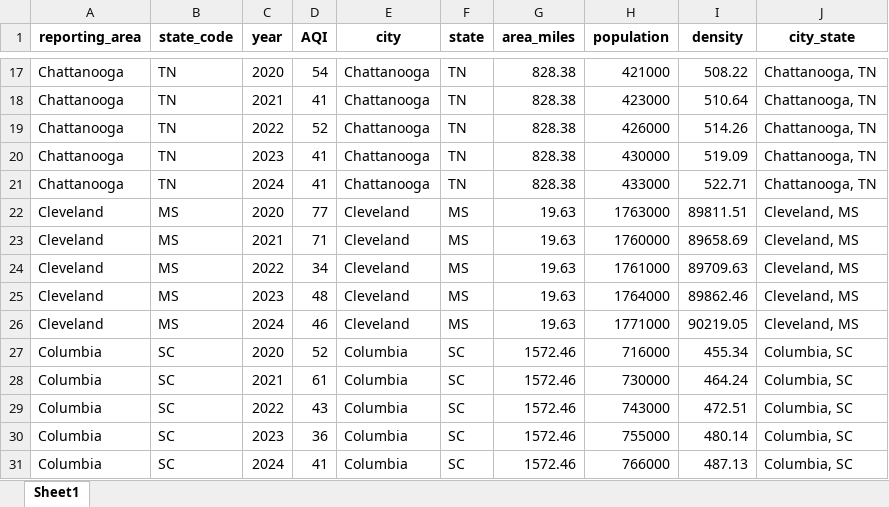
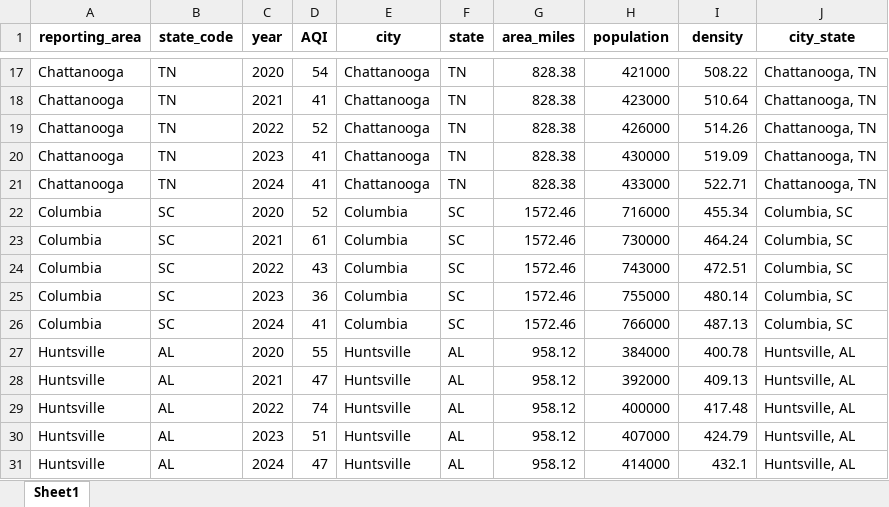
Before and after one commit to jyothigutiikonda/Air_quality_index_capstone, an Excel workbook: data/aqi_census.xlsx, sheet Sheet1, drawn as a sheet; only a part is shown, gaps mark what is left out; the shorter side is filled out with more unchanged rows; values as stored, in another font and other column widths than the file's, no borders; the diff names each change by its address in the sheet, - before the commit and + after, or states it on an @@ line.

```diff
--- a/data/aqi_census.xlsx (sheet Sheet1)
+++ b/data/aqi_census.xlsx (sheet Sheet1)
-row 22: Cleveland | MS | 2020 | 77 | Cleveland | MS | 19.63 | 1763000 | 89811.51 | Cleveland, MS
-row 23: Cleveland | MS | 2021 | 71 | Cleveland | MS | 19.63 | 1760000 | 89658.69 | Cleveland, MS
-row 24: Cleveland | MS | 2022 | 34 | Cleveland | MS | 19.63 | 1761000 | 89709.63 | Cleveland, MS
-row 25: Cleveland | MS | 2023 | 48 | Cleveland | MS | 19.63 | 1764000 | 89862.46 | Cleveland, MS
-row 26: Cleveland | MS | 2024 | 46 | Cleveland | MS | 19.63 | 1771000 | 90219.05 | Cleveland, MS
```
Also changed, not shown: data/Census.xlsx, 20 other files.
